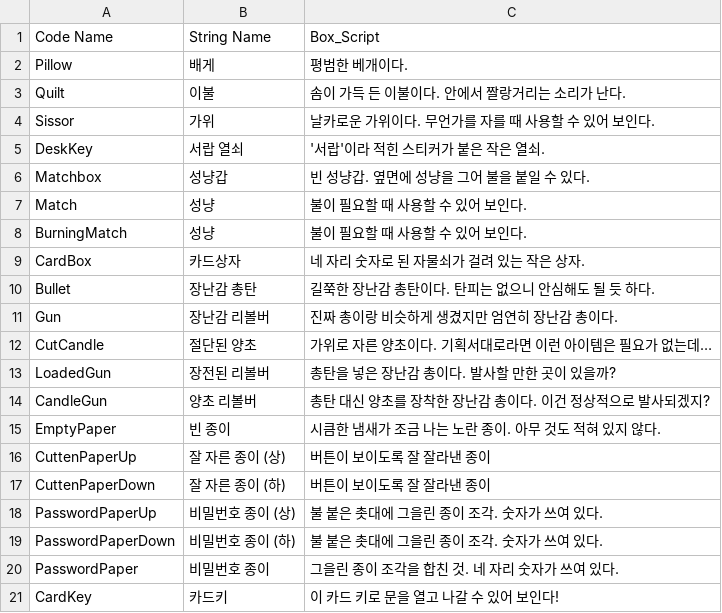
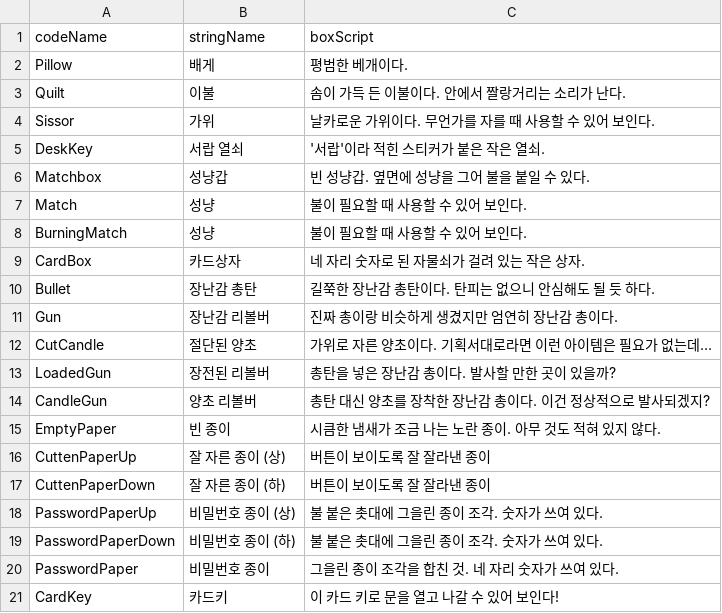
Before and after one commit to uno2942/AlmostAreBug, a CSV file: AlmostAreBugs_JSON_Generator/AlmostAreBugs_JSON_Generator/bin/Release/ItemScript.csv, drawn as a sheet; removed rows and columns are numbered as before the commit, all else as after; the diff names each change by its address in the sheet, - before the commit and + after, or states it on an @@ line.

```diff
--- a/AlmostAreBugs_JSON_Generator/AlmostAreBugs_JSON_Generator/bin/Release/ItemScript.csv
+++ b/AlmostAreBugs_JSON_Generator/AlmostAreBugs_JSON_Generator/bin/Release/ItemScript.csv
-row 1: Code Name | String Name | Box_Script
+row 1: codeName | stringName | boxScript
```
Also changed, not shown: AlmostAreBugs_JSON_Generator/AlmostAreBugs_JSON_Generator/bin/Release/ScriptOnclick.csv, 8 other files.
